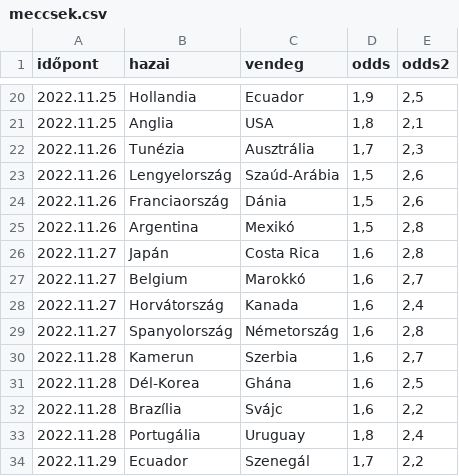
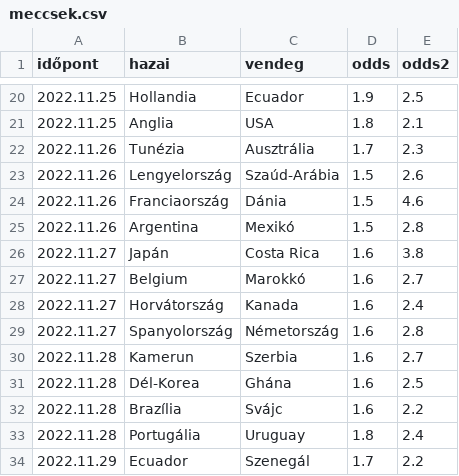
Before and after one commit to jedlikbalint/tippmix, a CSV file: meccsek.csv, drawn as a sheet; only a part is shown, gaps mark what is left out; the diff covers the shown part only.

```diff
--- a/meccsek.csv
+++ b/meccsek.csv
@@ -20,15 +20,15 @@
-2022.11.25;Hollandia;Ecuador;1,9;2,5
-2022.11.25;Anglia;USA;1,8;2,1
-2022.11.26;Tunézia;Ausztrália;1,7;2,3
-2022.11.26;Lengyelország;Szaúd-Arábia;1,5;2,6
-2022.11.26;Franciaország;Dánia;1,5;2,6
-2022.11.26;Argentina;Mexikó;1,5;2,8
-2022.11.27;Japán;Costa Rica;1,6;2,8
-2022.11.27;Belgium;Marokkó;1,6;2,7
-2022.11.27;Horvátország;Kanada;1,6;2,4
-2022.11.27;Spanyolország;Németország;1,6;2,8
-2022.11.28;Kamerun;Szerbia;1,6;2,7
-2022.11.28;Dél-Korea;Ghána;1,6;2,5
-2022.11.28;Brazília;Svájc;1,6;2,2
-2022.11.28;Portugália;Uruguay;1,8;2,4
-2022.11.29;Ecuador;Szenegál;1,7;2,2
+2022.11.25;Hollandia;Ecuador;1.9;2.5
+2022.11.25;Anglia;USA;1.8;2.1
+2022.11.26;Tunézia;Ausztrália;1.7;2.3
+2022.11.26;Lengyelország;Szaúd-Arábia;1.5;2.6
+2022.11.26;Franciaország;Dánia;1.5;4.6
+2022.11.26;Argentina;Mexikó;1.5;2.8
+2022.11.27;Japán;Costa Rica;1.6;3.8
+2022.11.27;Belgium;Marokkó;1.6;2.7
+2022.11.27;Horvátország;Kanada;1.6;2.4
+2022.11.27;Spanyolország;Németország;1.6;2.8
+2022.11.28;Kamerun;Szerbia;1.6;2.7
+2022.11.28;Dél-Korea;Ghána;1.6;2.5
+2022.11.28;Brazília;Svájc;1.6;2.2
+2022.11.28;Portugália;Uruguay;1.8;2.4
+2022.11.29;Ecuador;Szenegál;1.7;2.2
```
Also changed, not shown: 36 edited cells elsewhere in this file, 5 other files.
